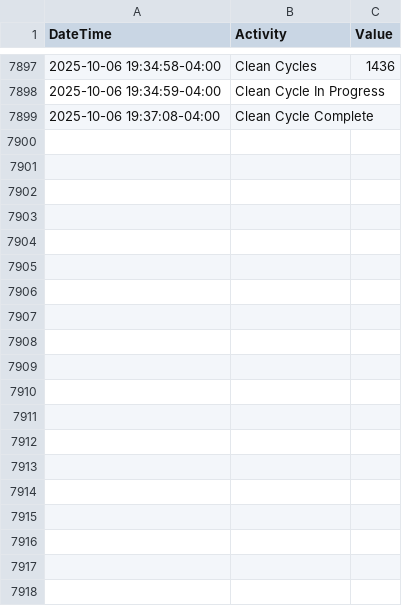
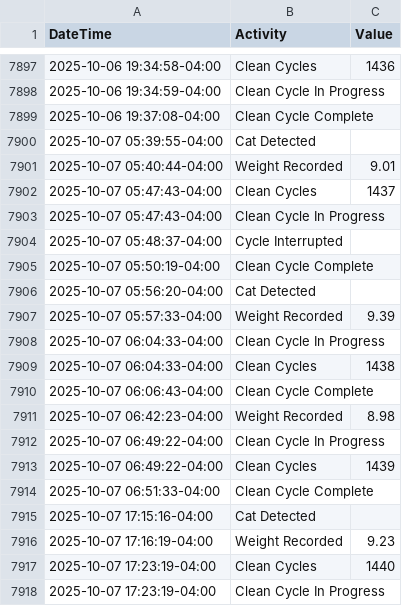
Before and after one commit to jiax264/litter-robot-home-automation, a CSV file: master_lr4_practice.csv, drawn as a sheet; only a part is shown, gaps mark what is left out; the diff covers the shown part only.

```diff
--- a/master_lr4_practice.csv
+++ b/master_lr4_practice.csv
@@ -7899 +7899,20 @@ DateTime,Activity,Value
 2025-10-06 19:37:08-04:00,Clean Cycle Complete,
+2025-10-07 05:39:55-04:00,Cat Detected,
+2025-10-07 05:40:44-04:00,Weight Recorded,9.01
+2025-10-07 05:47:43-04:00,Clean Cycles,1437
+2025-10-07 05:47:43-04:00,Clean Cycle In Progress,
+2025-10-07 05:48:37-04:00,Cycle Interrupted,
+2025-10-07 05:50:19-04:00,Clean Cycle Complete,
+2025-10-07 05:56:20-04:00,Cat Detected,
+2025-10-07 05:57:33-04:00,Weight Recorded,9.39
+2025-10-07 06:04:33-04:00,Clean Cycle In Progress,
+2025-10-07 06:04:33-04:00,Clean Cycles,1438
+2025-10-07 06:06:43-04:00,Clean Cycle Complete,
+2025-10-07 06:42:23-04:00,Weight Recorded,8.98
+2025-10-07 06:49:22-04:00,Clean Cycle In Progress,
+2025-10-07 06:49:22-04:00,Clean Cycles,1439
+2025-10-07 06:51:33-04:00,Clean Cycle Complete,
+2025-10-07 17:15:16-04:00,Cat Detected,
+2025-10-07 17:16:19-04:00,Weight Recorded,9.23
+2025-10-07 17:23:19-04:00,Clean Cycles,1440
+2025-10-07 17:23:19-04:00,Clean Cycle In Progress,
```
Also changed, not shown: 11 added rows elsewhere in this file.
